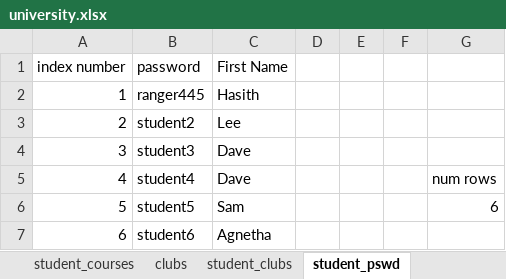
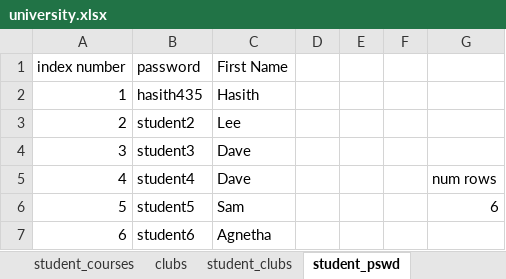
Before and after one commit to Hasith435/University-System, an Excel workbook: university.xlsx, sheet student_pswd, drawn as a sheet; values as stored, in another font and other column widths than the file's, no borders; the diff names each change by its address in the sheet, - before the commit and + after, or states it on an @@ line.

Commit message:
Still having problems with the changing password thing

```diff
--- a/university.xlsx (sheet student_pswd)
+++ b/university.xlsx (sheet student_pswd)
-B2 (password): ranger445
+B2 (password): hasith435
```
Also changed, not shown: 2 other files.
